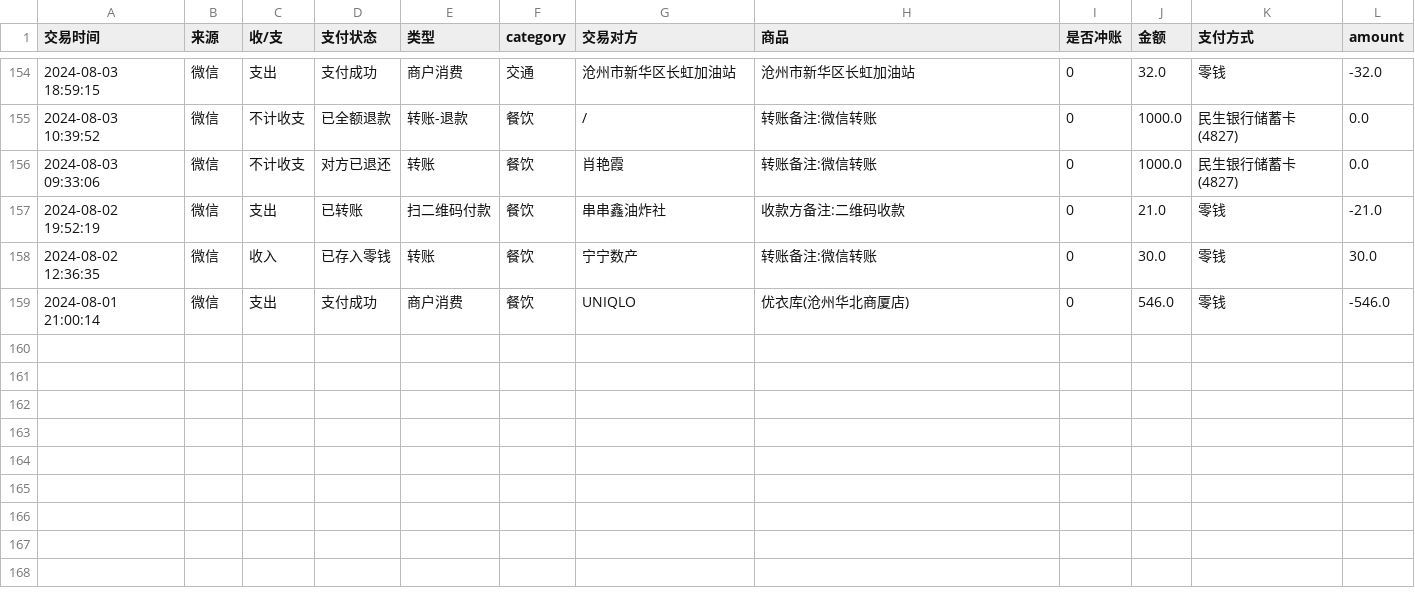
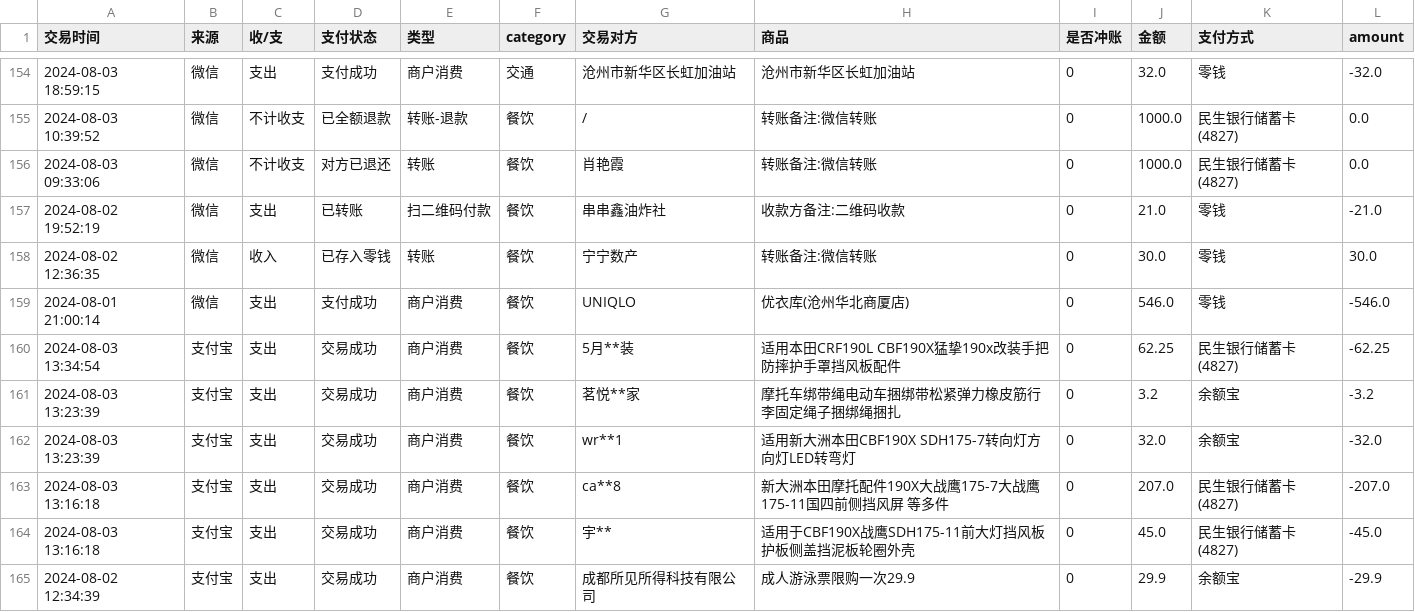
Before and after one commit to amyrzhang/accounts, a CSV file: output/transaction_record.csv (was output/record_20240701_20240731.csv), drawn as a sheet; only a part is shown, gaps mark what is left out.

```diff
--- a/output/record_20240701_20240731.csv
+++ b/output/transaction_record.csv
@@ -159 +159,7 @@
 2024-08-01 21:00:14,微信,支出,支付成功,商户消费,餐饮,UNIQLO,优衣库(沧州华北商厦店),0,546.0,零钱,-546.0
+2024-08-03 13:34:54,支付宝,支出,交易成功,商户消费,餐饮,5月**装,适用本田CRF190L CBF190X猛挚190x改装手把防摔护手罩挡风板配件,0,62.25,民生银行储蓄卡(4827),-62.25
+2024-08-03 13:23:39,支付宝,支出,交易成功,商户消费,餐饮,茗悦**家,摩托车绑带绳电动车捆绑带松紧弹力橡皮筋行李固定绳子捆绑绳捆扎,0,3.2,余额宝,-3.2
+2024-08-03 13:23:39,支付宝,支出,交易成功,商户消费,餐饮,wr**1,适用新大洲本田CBF190X SDH175-7转向灯方向灯LED转弯灯,0,32.0,余额宝,-32.0
+2024-08-03 13:16:18,支付宝,支出,交易成功,商户消费,餐饮,ca**8,新大洲本田摩托配件190X大战鹰175-7大战鹰175-11国四前侧挡风屏 等多件,0,207.0,民生银行储蓄卡(4827),-207.0
+2024-08-03 13:16:18,支付宝,支出,交易成功,商户消费,餐饮,宇**,适用于CBF190X战鹰SDH175-11前大灯挡风板护板侧盖挡泥板轮圈外壳,0,45.0,民生银行储蓄卡(4827),-45.0
+2024-08-02 12:34:39,支付宝,支出,交易成功,商户消费,餐饮,成都所见所得科技有限公司,成人游泳票限购一次29.9,0,29.9,余额宝,-29.9
```
Also changed, not shown: 6 other files.
